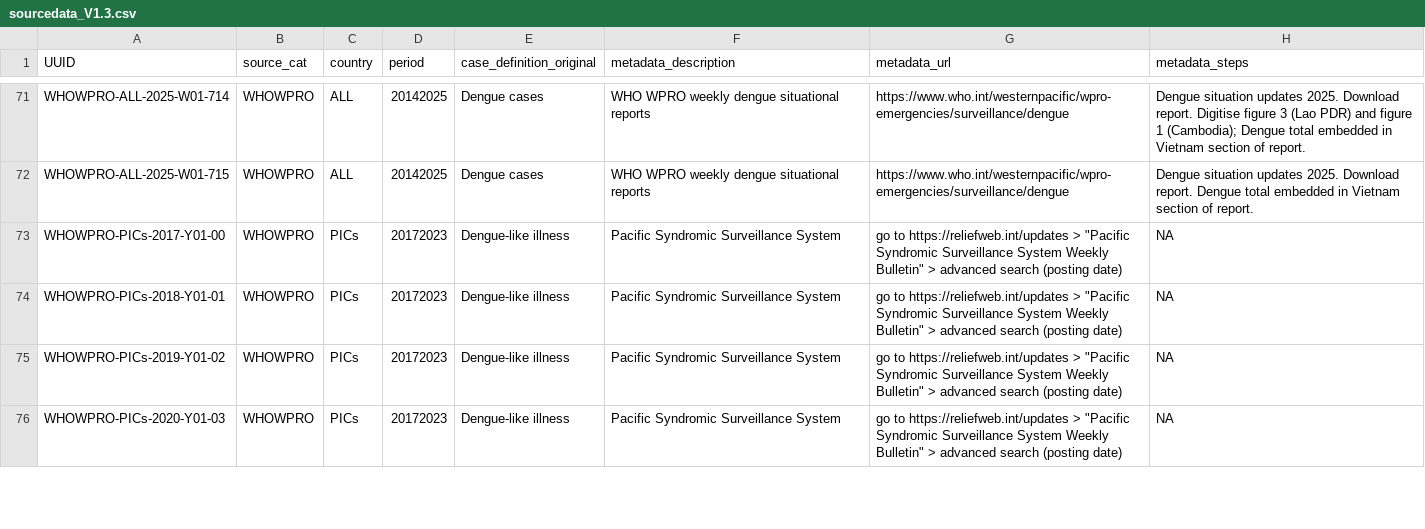
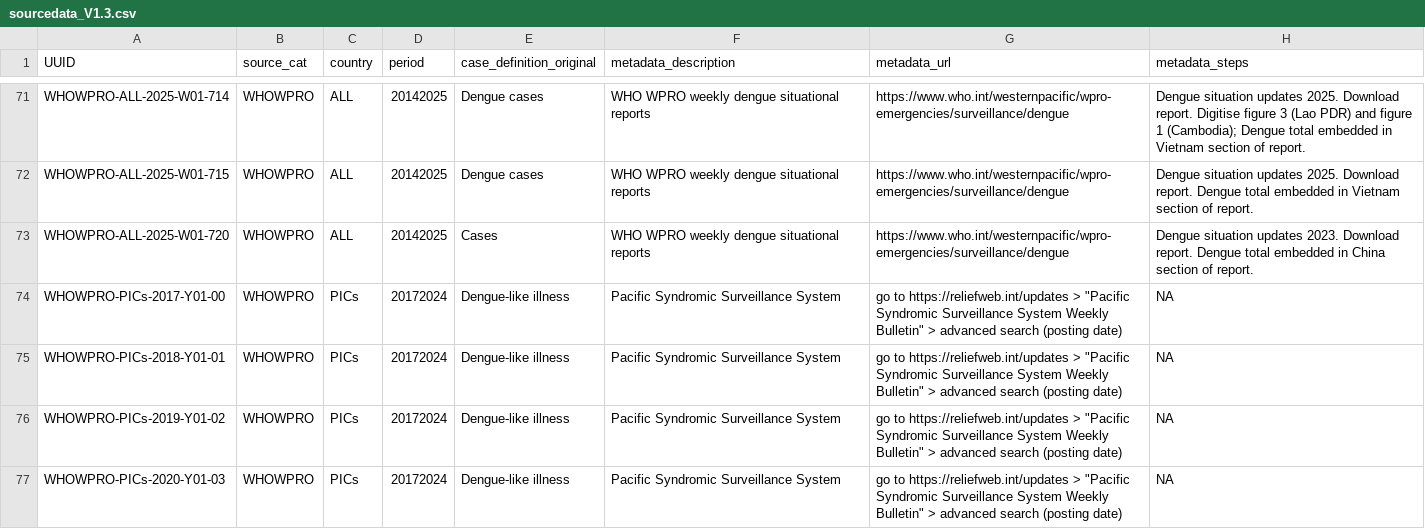
Before and after one commit to ahyoung-lim/master-repo, a CSV file: data/raw_data/sourcedata_V1.3.csv, drawn as a sheet; only a part is shown, gaps mark what is left out; the diff covers the shown part only.

```diff
--- a/data/raw_data/sourcedata_V1.3.csv
+++ b/data/raw_data/sourcedata_V1.3.csv
@@ -72,5 +72,6 @@
 "WHOWPRO-ALL-2025-W01-715","WHOWPRO","ALL","20142025","Dengue cases","WHO WPRO weekly dengue situational reports","https://www.who.int/westernpacific/wpro-emergencies/surveillance/dengue","Dengue situation updates 2025. Download report. Dengue total embedded in Vietnam section of report."
-"WHOWPRO-PICs-2017-Y01-00","WHOWPRO","PICs","20172023","Dengue-like illness","Pacific Syndromic Surveillance System","go to https://reliefweb.int/updates > ""Pacific Syndromic Surveillance System Weekly Bulletin"" > advanced search (posting date)",NA
-"WHOWPRO-PICs-2018-Y01-01","WHOWPRO","PICs","20172023","Dengue-like illness","Pacific Syndromic Surveillance System","go to https://reliefweb.int/updates > ""Pacific Syndromic Surveillance System Weekly Bulletin"" > advanced search (posting date)",NA
-"WHOWPRO-PICs-2019-Y01-02","WHOWPRO","PICs","20172023","Dengue-like illness","Pacific Syndromic Surveillance System","go to https://reliefweb.int/updates > ""Pacific Syndromic Surveillance System Weekly Bulletin"" > advanced search (posting date)",NA
-"WHOWPRO-PICs-2020-Y01-03","WHOWPRO","PICs","20172023","Dengue-like illness","Pacific Syndromic Surveillance System","go to https://reliefweb.int/updates > ""Pacific Syndromic Surveillance System Weekly Bulletin"" > advanced search (posting date)",NA
+"WHOWPRO-ALL-2025-W01-720","WHOWPRO","ALL","20142025","Cases","WHO WPRO weekly dengue situational reports","https://www.who.int/westernpacific/wpro-emergencies/surveillance/dengue","Dengue situation updates 2023. Download report. Dengue total embedded in China section of report."
+"WHOWPRO-PICs-2017-Y01-00","WHOWPRO","PICs","20172024","Dengue-like illness","Pacific Syndromic Surveillance System","go to https://reliefweb.int/updates > ""Pacific Syndromic Surveillance System Weekly Bulletin"" > advanced search (posting date)",NA
+"WHOWPRO-PICs-2018-Y01-01","WHOWPRO","PICs","20172024","Dengue-like illness","Pacific Syndromic Surveillance System","go to https://reliefweb.int/updates > ""Pacific Syndromic Surveillance System Weekly Bulletin"" > advanced search (posting date)",NA
+"WHOWPRO-PICs-2019-Y01-02","WHOWPRO","PICs","20172024","Dengue-like illness","Pacific Syndromic Surveillance System","go to https://reliefweb.int/updates > ""Pacific Syndromic Surveillance System Weekly Bulletin"" > advanced search (posting date)",NA
+"WHOWPRO-PICs-2020-Y01-03","WHOWPRO","PICs","20172024","Dengue-like illness","Pacific Syndromic Surveillance System","go to https://reliefweb.int/updates > ""Pacific Syndromic Surveillance System Weekly Bulletin"" > advanced search (posting date)",NA
```
Also changed, not shown: 13 added rows, 1 removed row and 67 edited cells elsewhere in this file, 3 other files.
